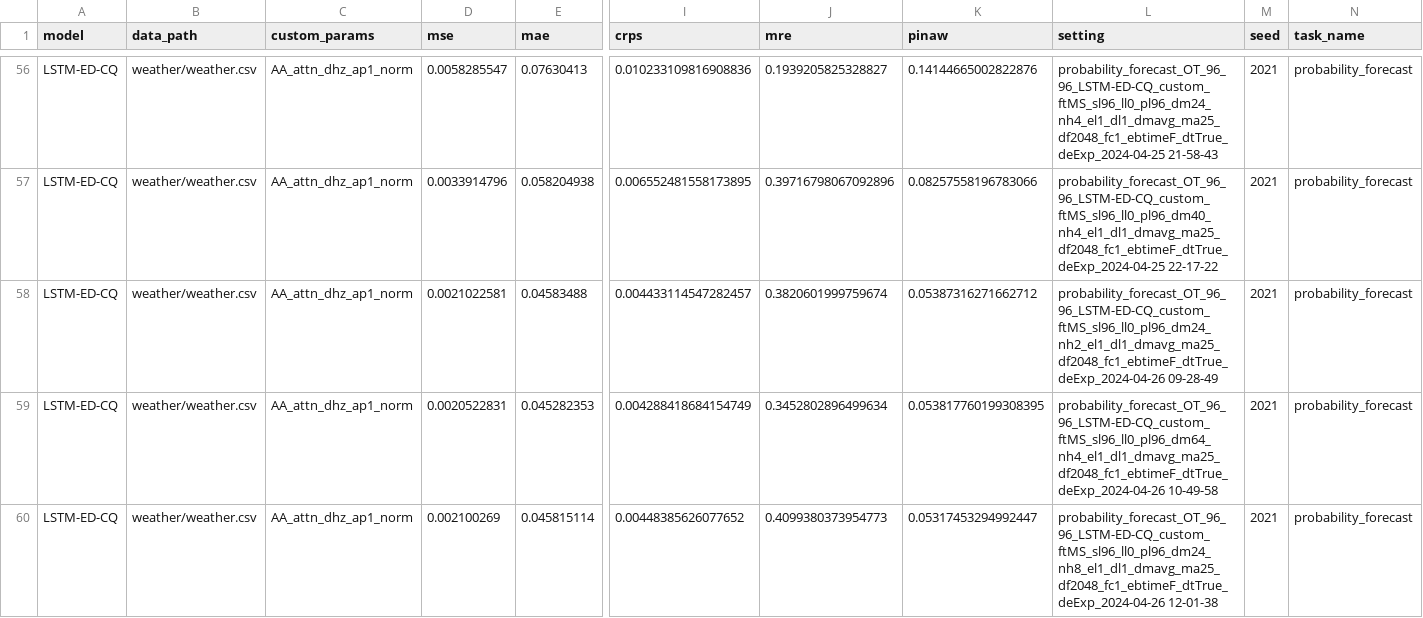
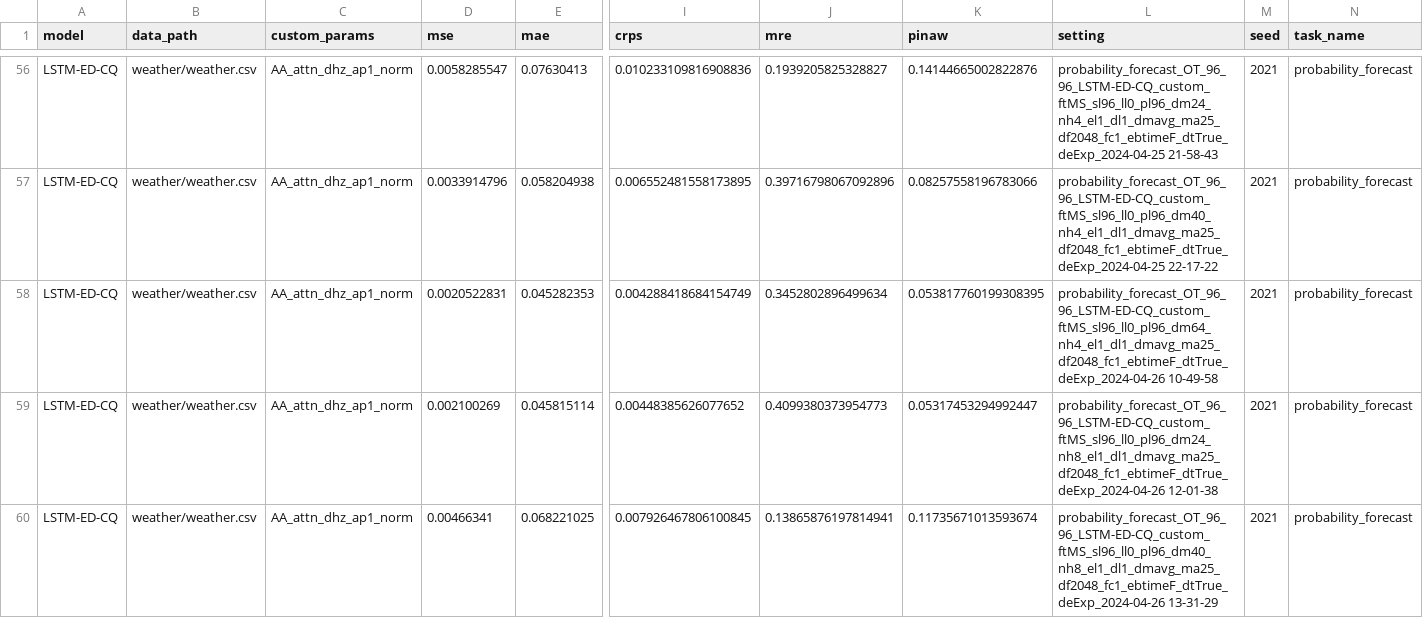
Before and after one commit to Jack251970/Time-Series-Library, a CSV file: data/probability_forecast/data_parameter_96_2.csv, drawn as a sheet; only a part is shown, gaps mark what is left out; the shorter side is filled out with more unchanged rows; rows hold the shown columns only; the diff names each change by its address in the sheet, - before the commit and + after, or states it on an @@ line.

Commit message:
整理

```diff
--- a/data/probability_forecast/data_parameter_96_2.csv
+++ b/data/probability_forecast/data_parameter_96_2.csv
-row 58: LSTM-ED-CQ | weather/weather.csv | AA_attn_dhz_ap1_norm | 0.0021022581 | 0.04583488 | 0.004433114547282457 | 0.3820601999759674 | 0.05387316271662712 | probability_forecast_OT_96_96_LSTM-ED-CQ_custom_ftMS_sl96_ll0_pl96_dm24_nh2_el1_dl1_dmavg_ma25_df2048_fc1_ebtimeF_dtTrue_deExp_2024-04-26 09-28-49 | 2021 | probability_forecast
```
